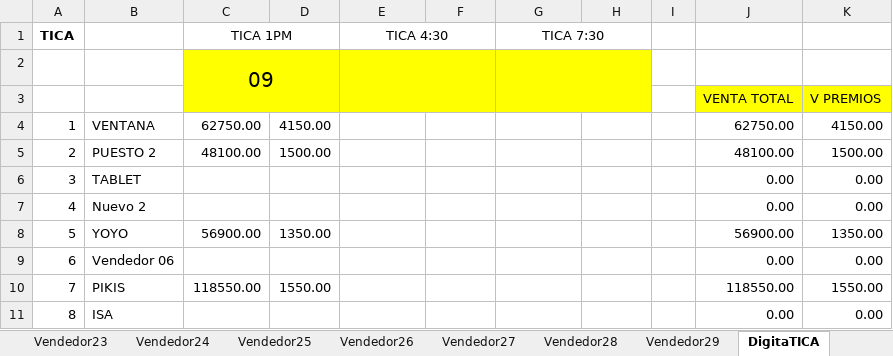
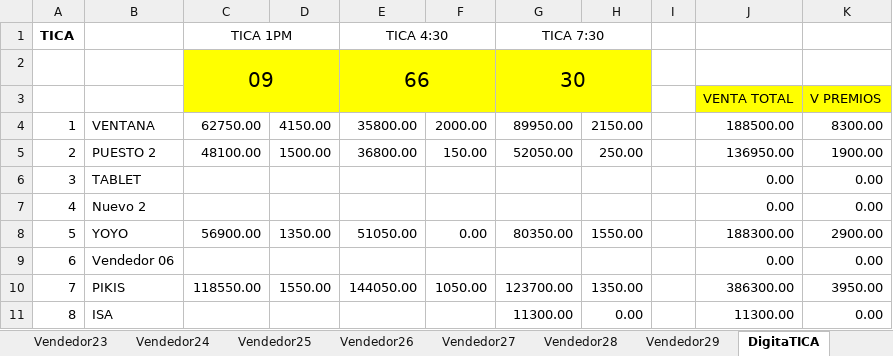
Before and after one commit to R4W47/ReporteTiempos, an Excel workbook: 08- CUENTAS DIARIAS AGOSTO/DIA 11.xlsm, sheet DigitaTICA, drawn as a sheet; only a part is shown; values as stored, in another font and other column widths than the file's, no borders; charts and pictures not drawn; removed rows and columns are numbered as before the commit, all else as after; the diff covers the shown part only; the diff names each change by its address in the sheet, - before the commit and + after, or states it on an @@ line.

```diff
--- a/08- CUENTAS DIARIAS AGOSTO/DIA 11.xlsm (sheet DigitaTICA)
+++ b/08- CUENTAS DIARIAS AGOSTO/DIA 11.xlsm (sheet DigitaTICA)
-row 2:  |  | 09
+row 2:  |  | 09 |  | 66 |  | 30
-E4: (empty)
+E4: 35800.00
-F4: (empty)
+F4: 2000.00
-G4: (empty)
+G4: 89950.00
-H4: (empty)
+H4: 2150.00
-J4: 62750.00
+J4: 188500.00
-K4: 4150.00
+K4: 8300.00
-E5: (empty)
+E5: 36800.00
-F5: (empty)
+F5: 150.00
-G5: (empty)
+G5: 52050.00
-H5: (empty)
+H5: 250.00
-J5: 48100.00
+J5: 136950.00
-K5: 1500.00
+K5: 1900.00
-E8: (empty)
+E8: 51050.00
-F8: (empty)
+F8: 0.00
-G8: (empty)
+G8: 80350.00
-H8: (empty)
+H8: 1550.00
-J8: 56900.00
+J8: 188300.00
-K8: 1350.00
+K8: 2900.00
-E10: (empty)
+E10: 144050.00
-F10: (empty)
+F10: 1050.00
-G10: (empty)
+G10: 123700.00
-H10: (empty)
+H10: 1350.00
-J10: 118550.00
+J10: 386300.00
-K10: 1550.00
+K10: 3950.00
-G11: (empty)
+G11: 11300.00
-H11: (empty)
+H11: 0.00
-J11: 0.00
+J11: 11300.00
```
Also changed, not shown: 2 added rows, 2 removed rows and 23 edited cells elsewhere in this sheet, sheet HojaTICA, sheet Cta ALI, sheet HojaNICA, sheet Vendedor7, sheet HojaPrimera, sheet Vendedor9, 29 more sheets, formulas that keep their value, 08- CUENTAS DIARIAS AGOSTO/AGOSTO 2026.xlsm, 08- CUENTAS DIARIAS AGOSTO/DIA 12.xlsm, 1 other file.
